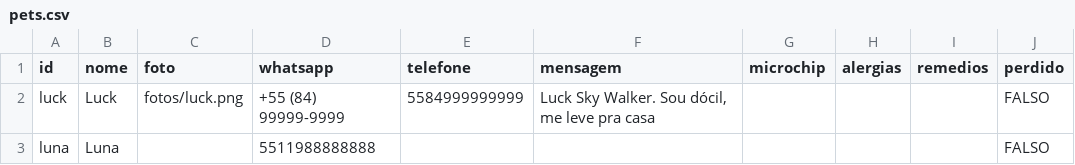
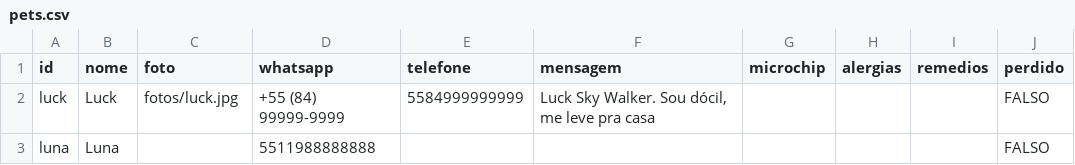
Before and after one commit to fontineli/pet-tag, a CSV file: exemplo/pets.csv, drawn as a sheet.

```diff
--- a/exemplo/pets.csv
+++ b/exemplo/pets.csv
@@ -1,3 +1,3 @@
 id,nome,foto,whatsapp,telefone,mensagem,microchip,alergias,remedios,perdido
-luck,Luck,fotos/luck.png,"+55 (84) 99999-9999",5584999999999,"Luck Sky Walker. Sou dócil, me leve pra casa",,,,FALSO
+luck,Luck,fotos/luck.jpg,"+55 (84) 99999-9999",5584999999999,"Luck Sky Walker. Sou dócil, me leve pra casa",,,,FALSO
 luna,Luna,,5511988888888,,,,,,FALSO
```
Also changed, not shown: 6 other files.
